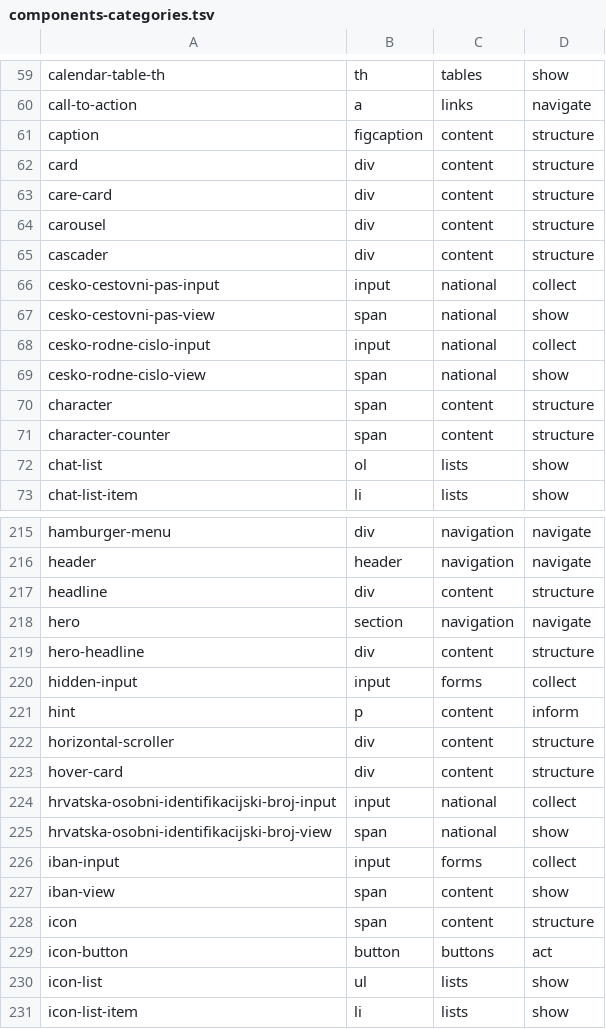
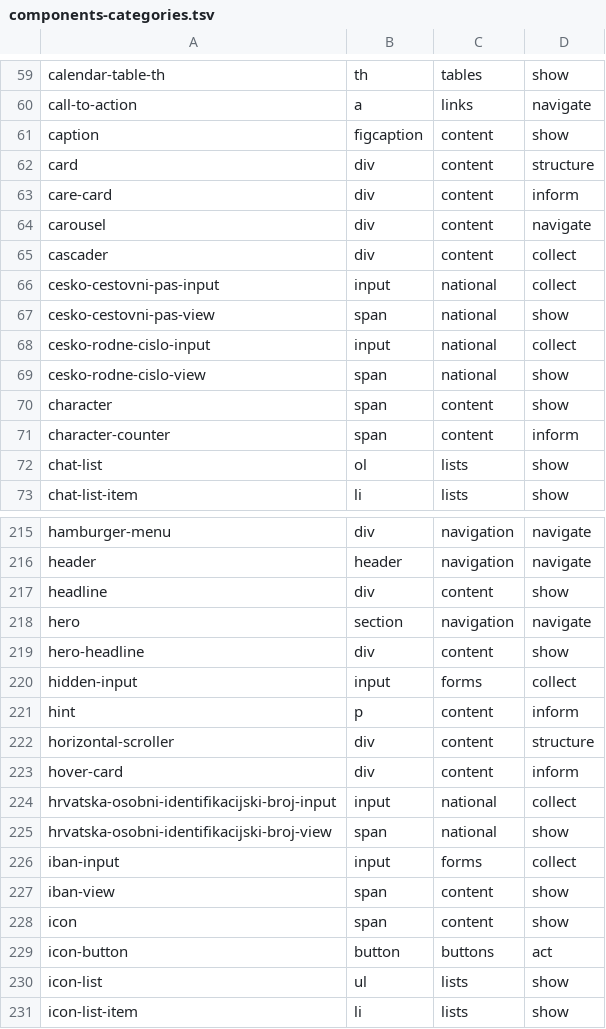
Before and after one commit to LilyDesignSystem/lily-design-system, a TSV file: components-categories.tsv, drawn as a sheet; only a part is shown, gaps mark what is left out; the diff covers the shown part only.

```diff
--- a/components-categories.tsv
+++ b/components-categories.tsv
@@ -60,7 +60,7 @@ calendar-table-th	th	tables	show
 call-to-action	a	links	navigate
-caption	figcaption	content	structure
+caption	figcaption	content	show
 card	div	content	structure
-care-card	div	content	structure
-carousel	div	content	structure
-cascader	div	content	structure
+care-card	div	content	inform
+carousel	div	content	navigate
+cascader	div	content	collect
 cesko-cestovni-pas-input	input	national	collect
@@ -69,4 +69,4 @@ cesko-rodne-cislo-input	input	national	collect
 cesko-rodne-cislo-view	span	national	show
-character	span	content	structure
-character-counter	span	content	structure
+character	span	content	show
+character-counter	span	content	inform
 chat-list	ol	lists	show
@@ -216,5 +216,5 @@ hamburger-menu	div	navigation	navigate
 header	header	navigation	navigate
-headline	div	content	structure
+headline	div	content	show
 hero	section	navigation	navigate
-hero-headline	div	content	structure
+hero-headline	div	content	show
 hidden-input	input	forms	collect
@@ -222,3 +222,3 @@ hint	p	content	inform
 horizontal-scroller	div	content	structure
-hover-card	div	content	structure
+hover-card	div	content	inform
 hrvatska-osobni-identifikacijski-broj-input	input	national	collect
@@ -227,3 +227,3 @@ iban-input	input	forms	collect
 iban-view	span	content	show
-icon	span	content	structure
+icon	span	content	show
 icon-button	button	buttons	act
```
Also changed, not shown: 53 edited cells elsewhere in this file, components-purposes.tsv, 9 other files.
